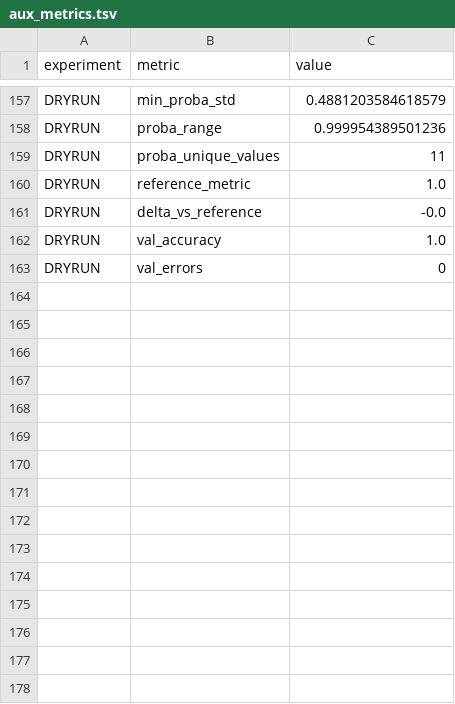
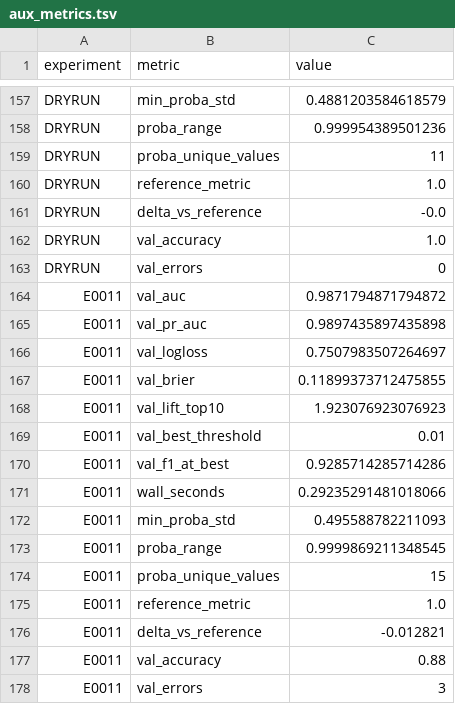
Before and after one commit to Xiang-Shan/klein-auto-research, a TSV file: studies/15-iris-90years-relaunch/aux_metrics.tsv, drawn as a sheet; only a part is shown, gaps mark what is left out; the diff names each change by its address in the sheet, - before the commit and + after, or states it on an @@ line.

```diff
--- a/studies/15-iris-90years-relaunch/aux_metrics.tsv
+++ b/studies/15-iris-90years-relaunch/aux_metrics.tsv
+row 164: E0011 | val_auc | 0.9871794871794872
+row 165: E0011 | val_pr_auc | 0.9897435897435898
+row 166: E0011 | val_logloss | 0.7507983507264697
+row 167: E0011 | val_brier | 0.11899373712475855
+row 168: E0011 | val_lift_top10 | 1.923076923076923
+row 169: E0011 | val_best_threshold | 0.01
+row 170: E0011 | val_f1_at_best | 0.9285714285714286
+row 171: E0011 | wall_seconds | 0.29235291481018066
+row 172: E0011 | min_proba_std | 0.495588782211093
+row 173: E0011 | proba_range | 0.9999869211348545
+row 174: E0011 | proba_unique_values | 15
+row 175: E0011 | reference_metric | 1.0
+row 176: E0011 | delta_vs_reference | -0.012821
+row 177: E0011 | val_accuracy | 0.88
+row 178: E0011 | val_errors | 3
```
Also changed, not shown: studies/15-iris-90years-relaunch/results.tsv, 5 other files.
